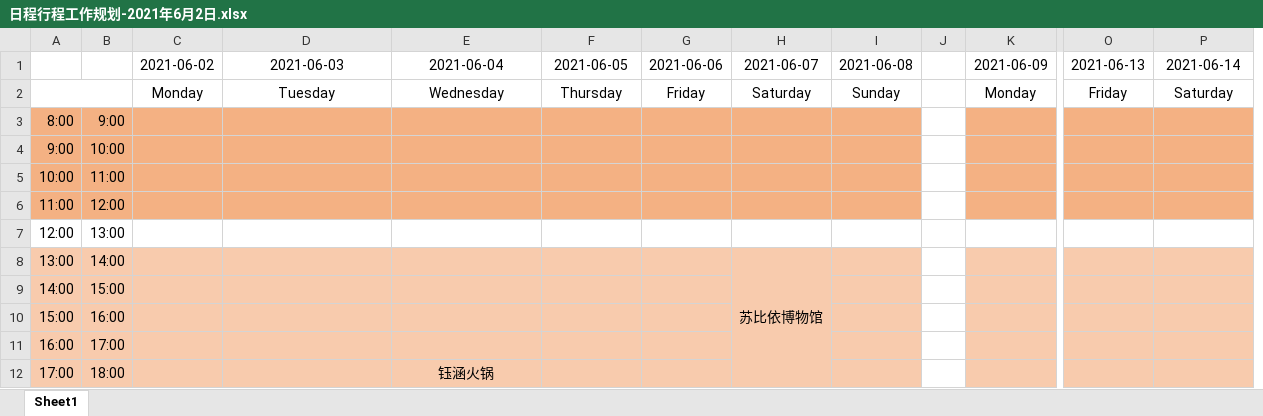
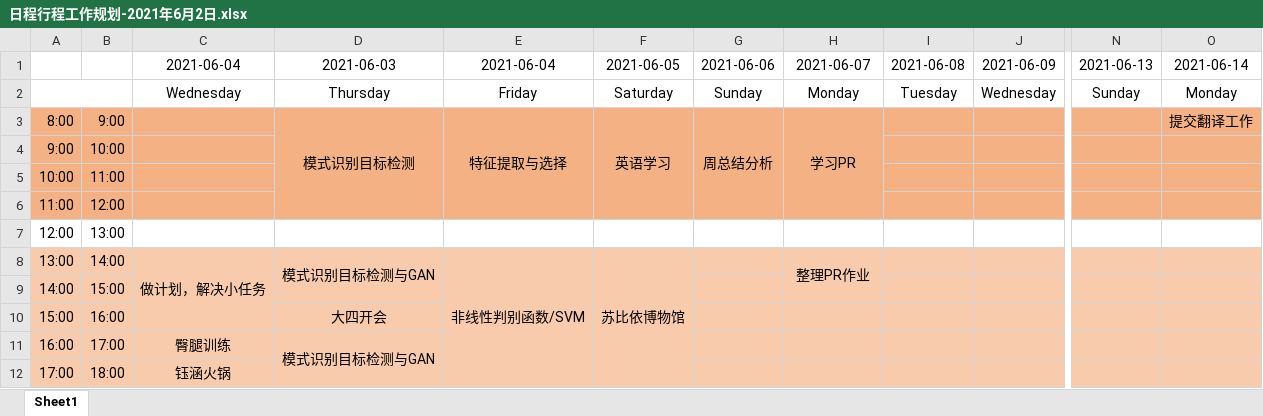
Before and after one commit to Yuyixiong-123/NowORNever1, an Excel workbook: 日程行程工作规划-2021年6月2日.xlsx, sheet Sheet1, drawn as a sheet; only a part is shown, gaps mark what is left out; values as stored, in another font and other column widths than the file's, no borders; charts and pictures not drawn; removed rows and columns are numbered as before the commit, all else as after; rows hold the shown columns only; the diff covers the shown part only; the diff names each change by its address in the sheet, - before the commit and + after, or states it on an @@ line.

```diff
--- a/日程行程工作规划-2021年6月2日.xlsx (sheet Sheet1)
+++ b/日程行程工作规划-2021年6月2日.xlsx (sheet Sheet1)
-column C (2021-06-02), empty
+column C (2021-06-04), rows 8-12: 做计划，解决小任务 |  |  | 臀腿训练 | 钰涵火锅
-column J, empty
-row 2:  |  | Monday | Tuesday | Wednesday | Thursday | Friday | Saturday | Sunday |  | Monday | Friday | Saturday
+row 2:  |  | Wednesday | Thursday | Friday | Saturday | Sunday | Monday | Tuesday | Wednesday | Sunday | Monday
-D3 (2021-06-03): (empty)
+D3 (2021-06-03): 模式识别目标检测
+D3:D6 merged
-E3 (2021-06-04): (empty)
+E3 (2021-06-04): 特征提取与选择
+E3:E6 merged
-F3 (2021-06-05): (empty)
+F3 (2021-06-05): 英语学习
+F3:F6 merged
-G3 (2021-06-06): (empty)
+G3 (2021-06-06): 周总结分析
+G3:G6 merged
-H3 (2021-06-07): (empty)
+H3 (2021-06-07): 学习PR
+H3:H6 merged
-O3 (2021-06-14): (empty)
+O3 (2021-06-14): 提交翻译工作
-D8 (2021-06-03): (empty)
+D8 (2021-06-03): 模式识别目标检测与GAN
+D8:D9 merged
-E8 (2021-06-04): (empty)
+E8 (2021-06-04): 非线性判别函数/SVM
+E8:E12 merged
-F8 (2021-06-05): (empty)
+F8 (2021-06-05): 苏比依博物馆
+F8:F14 merged
-H8 (2021-06-07): 苏比依博物馆
+H8 (2021-06-07): 整理PR作业
-H8:H14 merged
+H8:H9 merged
-D10 (2021-06-03): (empty)
+D10 (2021-06-03): 大四开会
-D11 (2021-06-03): (empty)
+D11 (2021-06-03): 模式识别目标检测与GAN
+D11:D12 merged
-E12 (2021-06-04): 钰涵火锅
+E12 (2021-06-04): (empty)
-E12:E14 merged
```
Also changed, not shown: 17 added rows, 1 removed row, 6 edited cells, cell formats and merged cells elsewhere in this sheet, charts or pictures, 7 other files.
